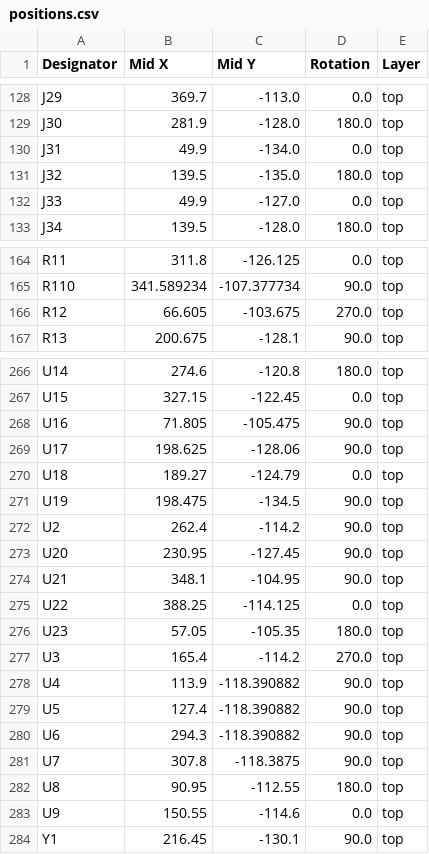
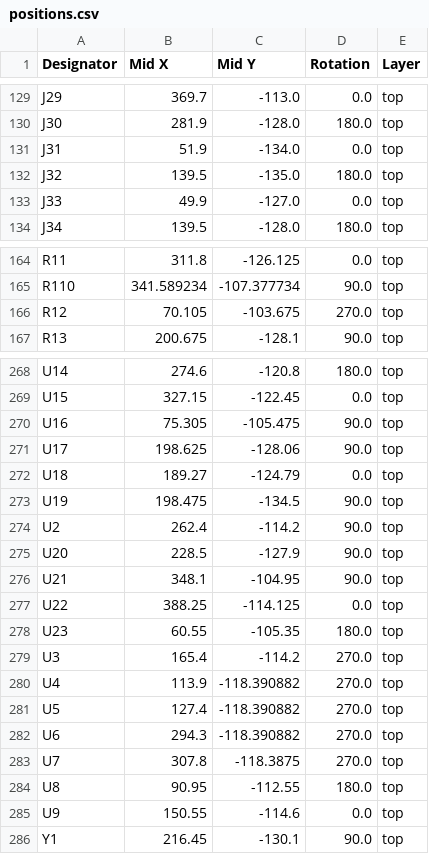
Before and after one commit to KungfuPancake/longboi, a CSV file: jlcpcb/positions.csv, drawn as a sheet; only a part is shown, gaps mark what is left out; the diff covers the shown part only.

```diff
--- a/jlcpcb/positions.csv
+++ b/jlcpcb/positions.csv
@@ -129,3 +130,3 @@ J29,369.7,-113.0,0.0,top
 J30,281.9,-128.0,180.0,top
-J31,49.9,-134.0,0.0,top
+J31,51.9,-134.0,0.0,top
 J32,139.5,-135.0,180.0,top
@@ -165,3 +165,3 @@ R11,311.8,-126.125,0.0,top
 R110,341.589234,-107.377734,90.0,top
-R12,66.605,-103.675,270.0,top
+R12,70.105,-103.675,270.0,top
 R13,200.675,-128.1,90.0,top
@@ -267,3 +269,3 @@ U14,274.6,-120.8,180.0,top
 U15,327.15,-122.45,0.0,top
-U16,71.805,-105.475,90.0,top
+U16,75.305,-105.475,90.0,top
 U17,198.625,-128.06,90.0,top
@@ -272,11 +274,11 @@ U19,198.475,-134.5,90.0,top
 U2,262.4,-114.2,90.0,top
-U20,230.95,-127.45,90.0,top
+U20,228.5,-127.9,90.0,top
 U21,348.1,-104.95,90.0,top
 U22,388.25,-114.125,0.0,top
-U23,57.05,-105.35,180.0,top
+U23,60.55,-105.35,180.0,top
 U3,165.4,-114.2,270.0,top
-U4,113.9,-118.390882,90.0,top
-U5,127.4,-118.390882,90.0,top
-U6,294.3,-118.390882,90.0,top
-U7,307.8,-118.3875,90.0,top
+U4,113.9,-118.390882,270.0,top
+U5,127.4,-118.390882,270.0,top
+U6,294.3,-118.390882,270.0,top
+U7,307.8,-118.3875,270.0,top
 U8,90.95,-112.55,180.0,top
```
Also changed, not shown: 3 added rows, 1 removed row and 53 edited cells elsewhere in this file, jlcpcb/bom.csv, 1 other file.
